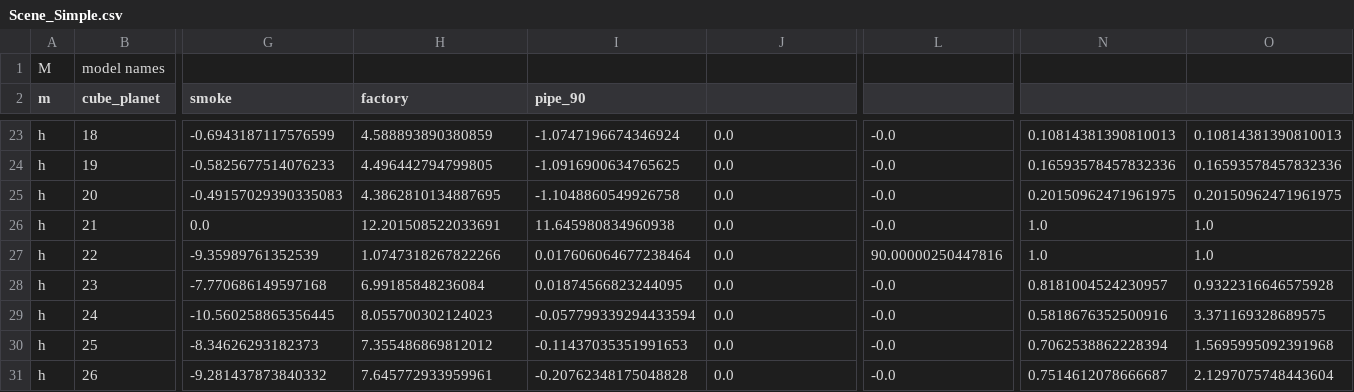
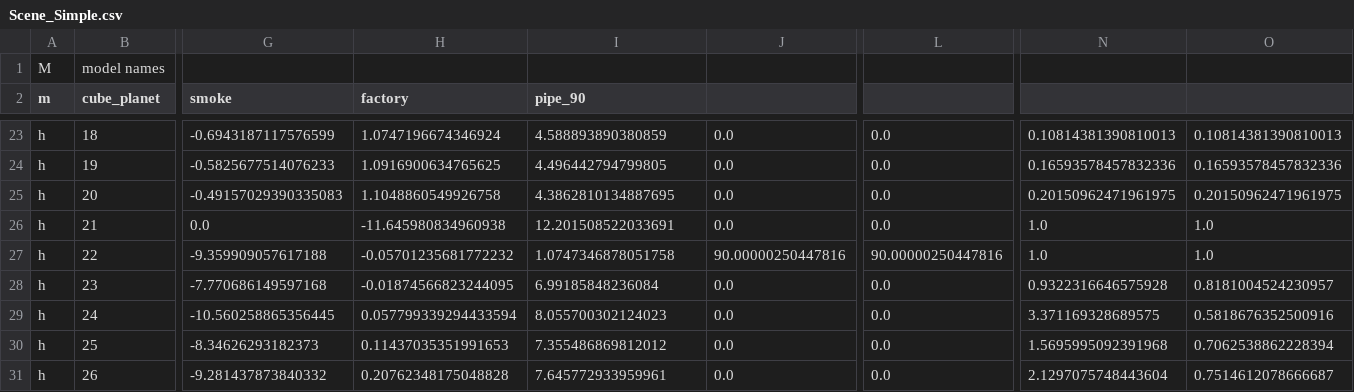
Before and after one commit to bartgeier/3D_Viewer, a CSV file: app/src/main/assets/LowPoly_Islands/Scene_Simple.csv, drawn as a sheet; only a part is shown, gaps mark what is left out; the diff covers the shown part only; the diff names each change by its address in the sheet, - before the commit and + after, or states it on an @@ line.

```diff
--- a/app/src/main/assets/LowPoly_Islands/Scene_Simple.csv
+++ b/app/src/main/assets/LowPoly_Islands/Scene_Simple.csv
-H23 (factory): 4.588893890380859
+H23 (factory): 1.0747196674346924
-I23 (pipe_90): -1.0747196674346924
+I23 (pipe_90): 4.588893890380859
-L23:L26: -0.0
+L23:L26: 0.0
-H24 (factory): 4.496442794799805
+H24 (factory): 1.0916900634765625
-I24 (pipe_90): -1.0916900634765625
+I24 (pipe_90): 4.496442794799805
-H25 (factory): 4.3862810134887695
+H25 (factory): 1.1048860549926758
-I25 (pipe_90): -1.1048860549926758
+I25 (pipe_90): 4.3862810134887695
-H26 (factory): 12.201508522033691
+H26 (factory): -11.645980834960938
-I26 (pipe_90): 11.645980834960938
+I26 (pipe_90): 12.201508522033691
-G27 (smoke): -9.35989761352539
+G27 (smoke): -9.359909057617188
-H27 (factory): 1.0747318267822266
+H27 (factory): -0.05701235681772232
-I27 (pipe_90): 0.017606064677238464
+I27 (pipe_90): 1.0747346878051758
-J27: 0.0
+J27: 90.00000250447816
-H28 (factory): 6.99185848236084
+H28 (factory): -0.01874566823244095
-I28 (pipe_90): 0.01874566823244095
+I28 (pipe_90): 6.99185848236084
-L28:L31: -0.0
+L28:L31: 0.0
-N28: 0.8181004524230957
+N28: 0.9322316646575928
-O28: 0.9322316646575928
+O28: 0.8181004524230957
-H29 (factory): 8.055700302124023
+H29 (factory): 0.057799339294433594
-I29 (pipe_90): -0.057799339294433594
+I29 (pipe_90): 8.055700302124023
-N29: 0.5818676352500916
+N29: 3.371169328689575
-O29: 3.371169328689575
+O29: 0.5818676352500916
-H30 (factory): 7.355486869812012
+H30 (factory): 0.11437035351991653
-I30 (pipe_90): -0.11437035351991653
+I30 (pipe_90): 7.355486869812012
-N30: 0.7062538862228394
+N30: 1.5695995092391968
-O30: 1.5695995092391968
+O30: 0.7062538862228394
-H31 (factory): 7.645772933959961
+H31 (factory): 0.20762348175048828
-I31 (pipe_90): -0.20762348175048828
+I31 (pipe_90): 7.645772933959961
-N31: 0.7514612078666687
+N31: 2.1297075748443604
-O31: 2.1297075748443604
+O31: 0.7514612078666687
```
Also changed, not shown: 71 edited cells elsewhere in this file, 22 other files.
